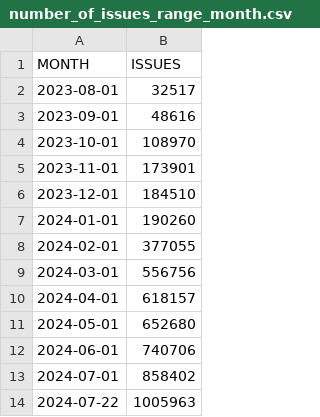
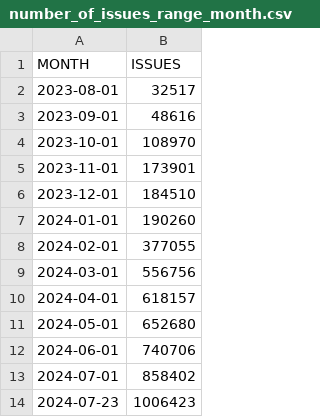
Before and after one commit to lukaszgryglicki/insights-pkis, a CSV file: number_of_issues_range_month.csv, drawn as a sheet.

```diff
--- a/number_of_issues_range_month.csv
+++ b/number_of_issues_range_month.csv
@@ -13,2 +13,2 @@
 "2024-07-01","858402"
-"2024-07-22","1005963"
+"2024-07-23","1006423"
```
Also changed, not shown: number_of_commits_range_month.csv, number_of_contributors_range_month.csv, 24 other files.
